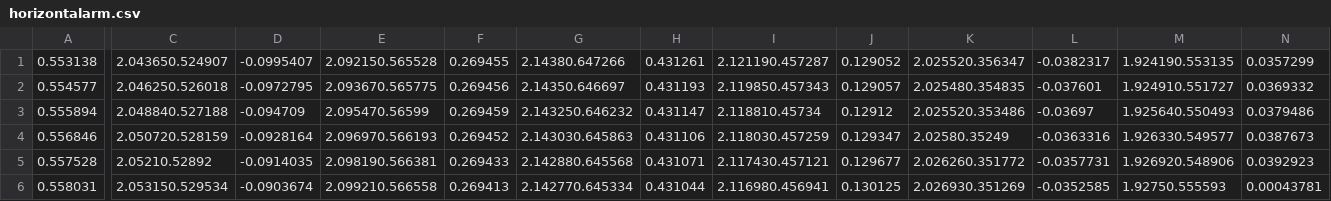
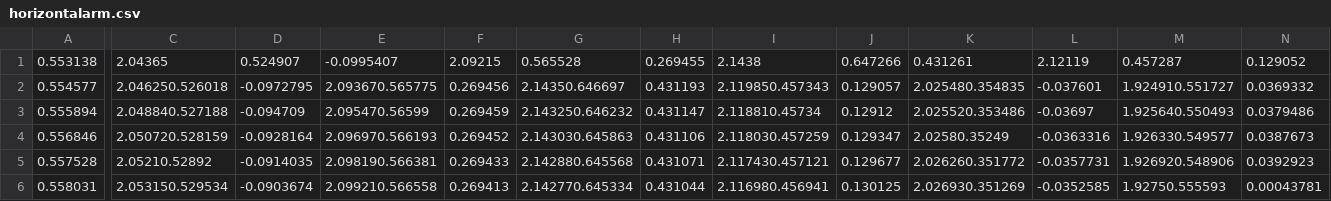
Before and after one commit to matheus217/PROJECT_2_MACHINE_LEARNING_AND_KINECT, a CSV file: KINECTDATA/horizontalarm.csv, drawn as a sheet; only a part is shown, gaps mark what is left out; the diff covers the shown part only; the diff names each change by its address in the sheet, - before the commit and + after, or states it on an @@ line.

Commit message:
Update horizontalarm.csv

```diff
--- a/KINECTDATA/horizontalarm.csv
+++ b/KINECTDATA/horizontalarm.csv
-C1: 2.043650.524907
+C1: 2.04365
-D1: -0.0995407
+D1: 0.524907
-E1: 2.092150.565528
+E1: -0.0995407
-F1: 0.269455
+F1: 2.09215
-G1: 2.14380.647266
+G1: 0.565528
-H1: 0.431261
+H1: 0.269455
-I1: 2.121190.457287
+I1: 2.1438
-J1: 0.129052
+J1: 0.647266
-K1: 2.025520.356347
+K1: 0.431261
-L1: -0.0382317
+L1: 2.12119
-M1: 1.924190.553135
+M1: 0.457287
-N1: 0.0357299
+N1: 0.129052
```
Also changed, not shown: 47 edited cells elsewhere in this file.
